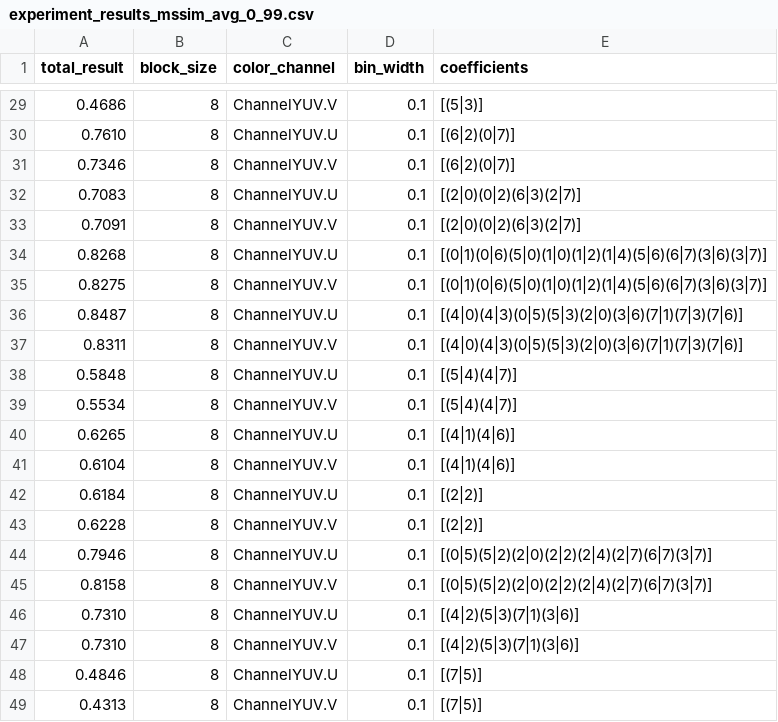
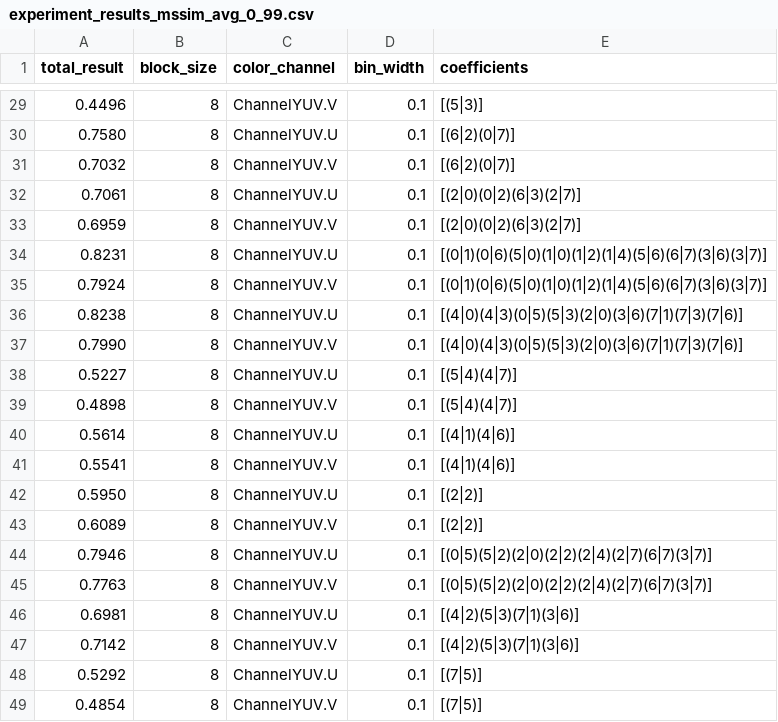
Before and after one commit to geo-bert/mmd-classification-quality, a CSV file: experiments/experiment_results_mssim_avg_0_99.csv, drawn as a sheet; only a part is shown, gaps mark what is left out; the diff covers the shown part only.

```diff
--- a/experiments/experiment_results_mssim_avg_0_99.csv
+++ b/experiments/experiment_results_mssim_avg_0_99.csv
@@ -29,21 +29,21 @@ total_result,block_size,color_channel,bin_width,coefficients
-0.4686,8,ChannelYUV.V,0.1,[(5|3)]
-0.7610,8,ChannelYUV.U,0.1,[(6|2)(0|7)]
-0.7346,8,ChannelYUV.V,0.1,[(6|2)(0|7)]
-0.7083,8,ChannelYUV.U,0.1,[(2|0)(0|2)(6|3)(2|7)]
-0.7091,8,ChannelYUV.V,0.1,[(2|0)(0|2)(6|3)(2|7)]
-0.8268,8,ChannelYUV.U,0.1,[(0|1)(0|6)(5|0)(1|0)(1|2)(1|4)(5|6)(6|7)(3|6)(3|7)]
-0.8275,8,ChannelYUV.V,0.1,[(0|1)(0|6)(5|0)(1|0)(1|2)(1|4)(5|6)(6|7)(3|6)(3|7)]
-0.8487,8,ChannelYUV.U,0.1,[(4|0)(4|3)(0|5)(5|3)(2|0)(3|6)(7|1)(7|3)(7|6)]
-0.8311,8,ChannelYUV.V,0.1,[(4|0)(4|3)(0|5)(5|3)(2|0)(3|6)(7|1)(7|3)(7|6)]
-0.5848,8,ChannelYUV.U,0.1,[(5|4)(4|7)]
-0.5534,8,ChannelYUV.V,0.1,[(5|4)(4|7)]
-0.6265,8,ChannelYUV.U,0.1,[(4|1)(4|6)]
-0.6104,8,ChannelYUV.V,0.1,[(4|1)(4|6)]
-0.6184,8,ChannelYUV.U,0.1,[(2|2)]
-0.6228,8,ChannelYUV.V,0.1,[(2|2)]
+0.4496,8,ChannelYUV.V,0.1,[(5|3)]
+0.7580,8,ChannelYUV.U,0.1,[(6|2)(0|7)]
+0.7032,8,ChannelYUV.V,0.1,[(6|2)(0|7)]
+0.7061,8,ChannelYUV.U,0.1,[(2|0)(0|2)(6|3)(2|7)]
+0.6959,8,ChannelYUV.V,0.1,[(2|0)(0|2)(6|3)(2|7)]
+0.8231,8,ChannelYUV.U,0.1,[(0|1)(0|6)(5|0)(1|0)(1|2)(1|4)(5|6)(6|7)(3|6)(3|7)]
+0.7924,8,ChannelYUV.V,0.1,[(0|1)(0|6)(5|0)(1|0)(1|2)(1|4)(5|6)(6|7)(3|6)(3|7)]
+0.8238,8,ChannelYUV.U,0.1,[(4|0)(4|3)(0|5)(5|3)(2|0)(3|6)(7|1)(7|3)(7|6)]
+0.7990,8,ChannelYUV.V,0.1,[(4|0)(4|3)(0|5)(5|3)(2|0)(3|6)(7|1)(7|3)(7|6)]
+0.5227,8,ChannelYUV.U,0.1,[(5|4)(4|7)]
+0.4898,8,ChannelYUV.V,0.1,[(5|4)(4|7)]
+0.5614,8,ChannelYUV.U,0.1,[(4|1)(4|6)]
+0.5541,8,ChannelYUV.V,0.1,[(4|1)(4|6)]
+0.5950,8,ChannelYUV.U,0.1,[(2|2)]
+0.6089,8,ChannelYUV.V,0.1,[(2|2)]
 0.7946,8,ChannelYUV.U,0.1,[(0|5)(5|2)(2|0)(2|2)(2|4)(2|7)(6|7)(3|7)]
-0.8158,8,ChannelYUV.V,0.1,[(0|5)(5|2)(2|0)(2|2)(2|4)(2|7)(6|7)(3|7)]
-0.7310,8,ChannelYUV.U,0.1,[(4|2)(5|3)(7|1)(3|6)]
-0.7310,8,ChannelYUV.V,0.1,[(4|2)(5|3)(7|1)(3|6)]
-0.4846,8,ChannelYUV.U,0.1,[(7|5)]
-0.4313,8,ChannelYUV.V,0.1,[(7|5)]
+0.7763,8,ChannelYUV.V,0.1,[(0|5)(5|2)(2|0)(2|2)(2|4)(2|7)(6|7)(3|7)]
+0.6981,8,ChannelYUV.U,0.1,[(4|2)(5|3)(7|1)(3|6)]
+0.7142,8,ChannelYUV.V,0.1,[(4|2)(5|3)(7|1)(3|6)]
+0.5292,8,ChannelYUV.U,0.1,[(7|5)]
+0.4854,8,ChannelYUV.V,0.1,[(7|5)]
```
Also changed, not shown: 27 edited cells elsewhere in this file, experiments/experiment_results_mssim_avg_0_95.csv, experiments/experiment_results_mssim_avg_0_97.csv, 28 other files.
